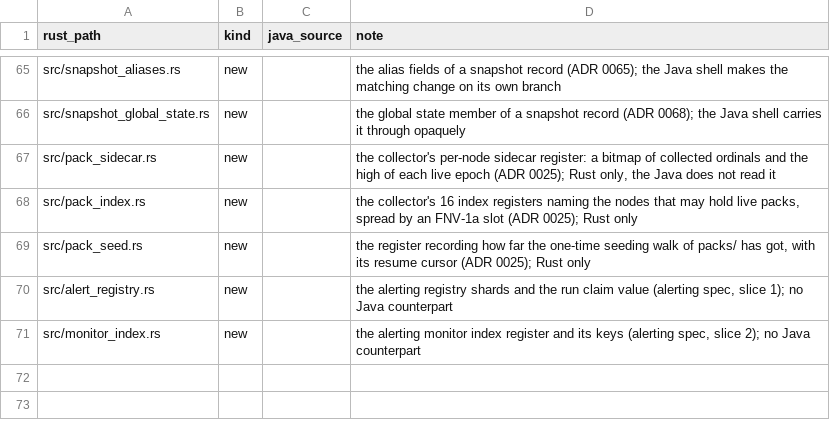
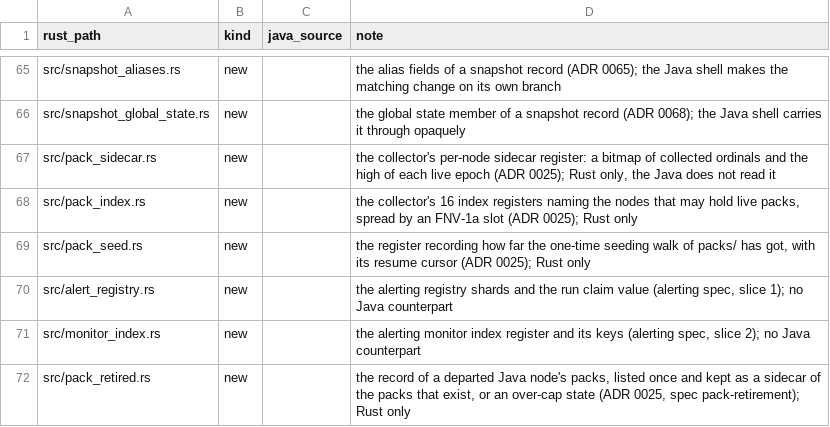
Before and after one commit to huyz0/opensearch-serverless, a TSV file: crates/format/port-map.tsv, drawn as a sheet; only a part is shown, gaps mark what is left out.

```diff
--- a/crates/format/port-map.tsv
+++ b/crates/format/port-map.tsv
@@ -71 +71,2 @@ src/alert_registry.rs	new		the alerting registry shards and the run claim value
 src/monitor_index.rs	new		the alerting monitor index register and its keys (alerting spec, slice 2); no Java counterpart
+src/pack_retired.rs	new		the record of a departed Java node's packs, listed once and kept as a sidecar of the packs that exist, or an over-cap state (ADR 0025, spec pack-retirement); Rust only
```
Also changed, not shown: 4 other files.
